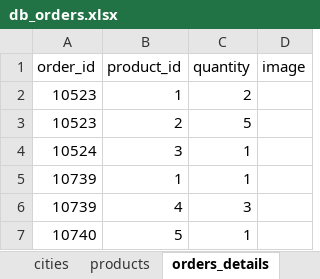
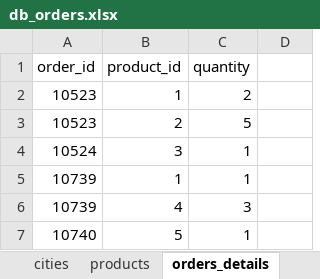
Before and after one commit to EtlcT/MILETO_enhancingFAIRness, an Excel workbook: data/db_orders.xlsx, sheet orders_details, drawn as a sheet; values as stored, in another font and other column widths than the file's, no borders; the diff names each change by its address in the sheet, - before the commit and + after, or states it on an @@ line.

```diff
--- a/data/db_orders.xlsx (sheet orders_details)
+++ b/data/db_orders.xlsx (sheet orders_details)
-D1: image
+D1: (empty)
```
Also changed, not shown: sheet products, sheet tables_info, sheet DDict_attributes, other sheet tabs, 4 other files.
